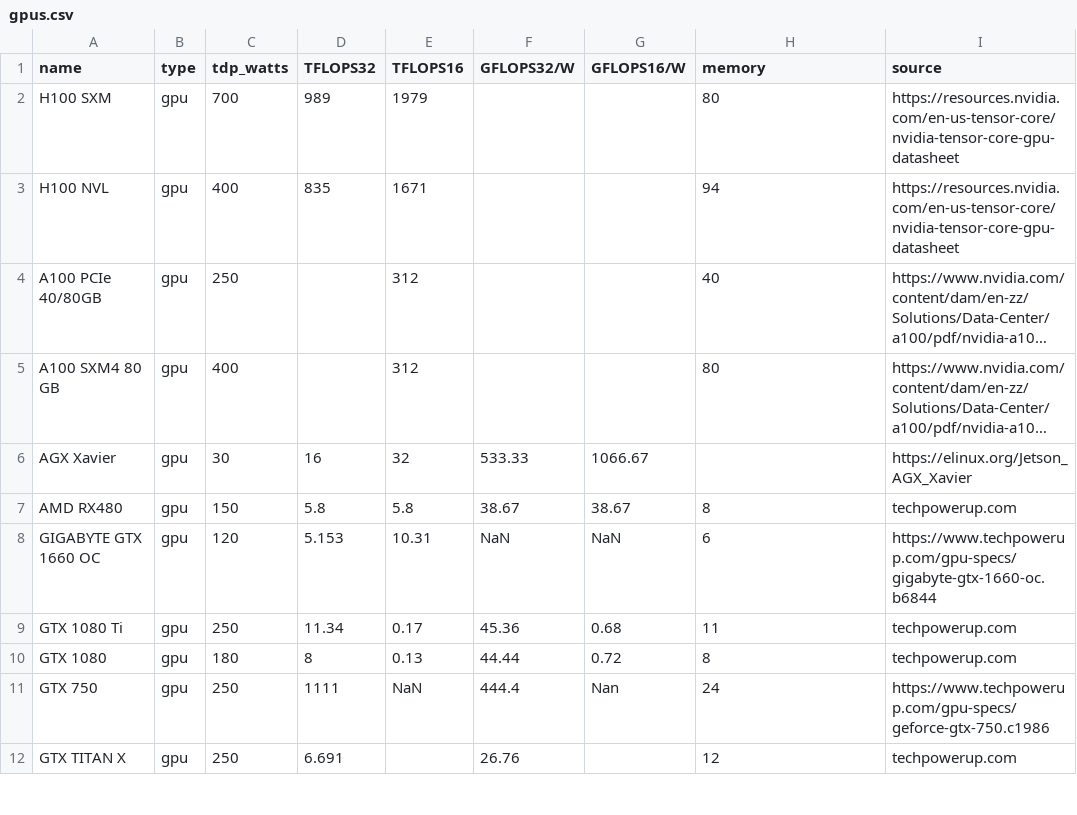
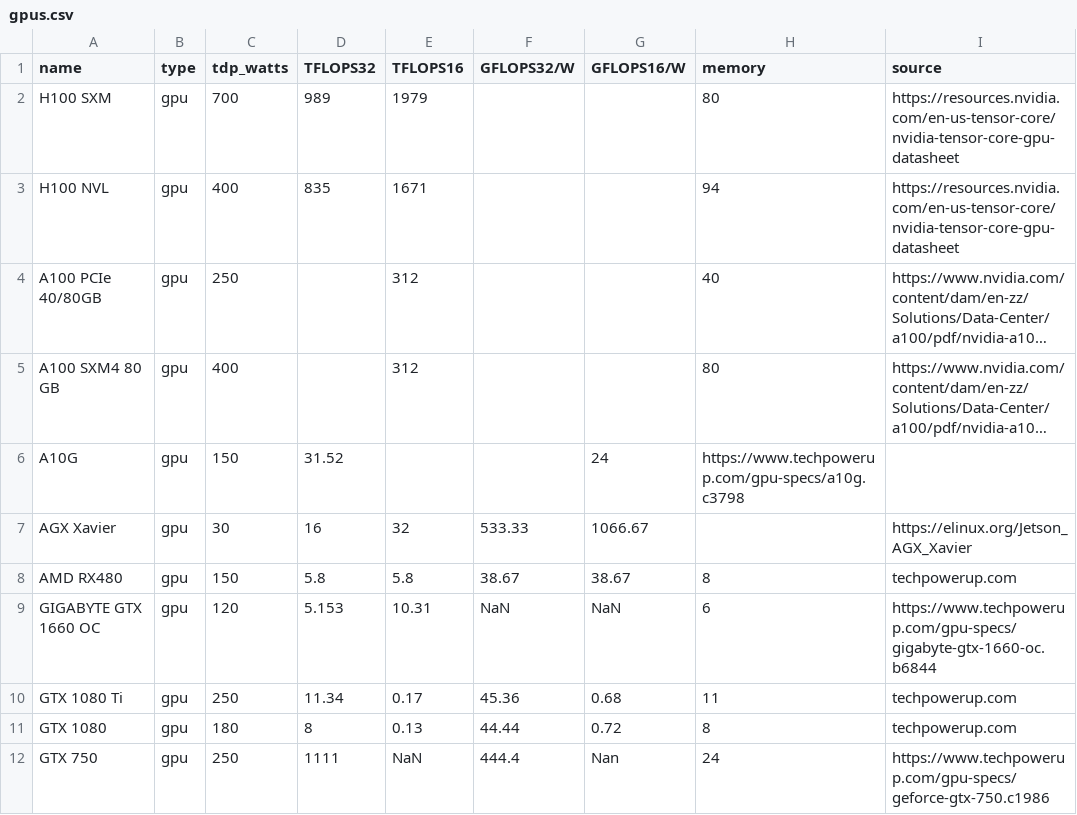
Before and after one commit to mlco2/impact, a CSV file: data/gpus.csv, drawn as a sheet; only a part is shown; the shorter side is filled out with more unchanged rows; long unchanged cells end in …; the diff names each change by its address in the sheet, - before the commit and + after, or states it on an @@ line.

Commit message:
adding A10G to gpus.csv

```diff
--- a/data/gpus.csv
+++ b/data/gpus.csv
+row 6: A10G | gpu | 150 | 31.52 |  |  | 24 | https://www.techpowerup.com/gpu-specs/a10g.c3798
```
